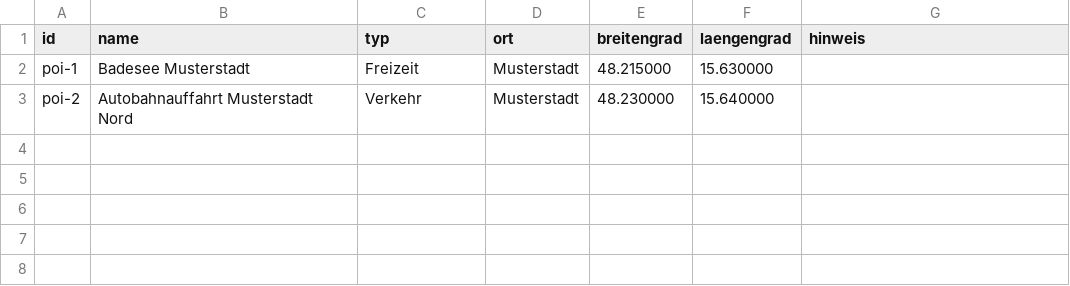
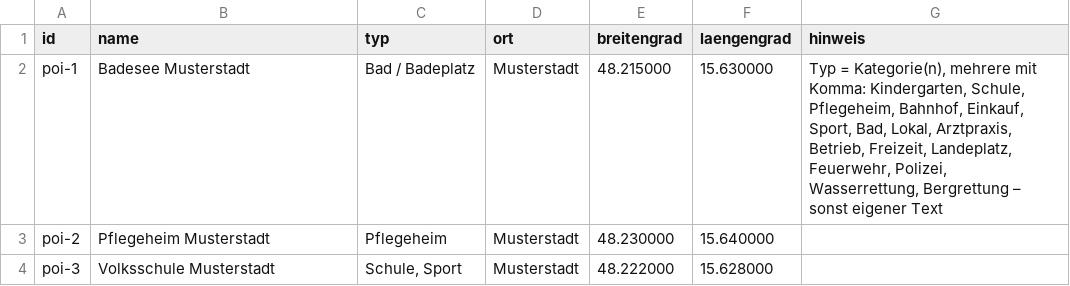
Before and after one commit to PHolzreiter/leitwerk, a CSV file: data/beispiele/beispiel_pois.csv, drawn as a sheet.

```diff
--- a/data/beispiele/beispiel_pois.csv
+++ b/data/beispiele/beispiel_pois.csv
@@ -1,3 +1,4 @@
 id;name;typ;ort;breitengrad;laengengrad;hinweis
-poi-1;Badesee Musterstadt;Freizeit;Musterstadt;48.215000;15.630000;
-poi-2;Autobahnauffahrt Musterstadt Nord;Verkehr;Musterstadt;48.230000;15.640000;
+poi-1;Badesee Musterstadt;Bad / Badeplatz;Musterstadt;48.215000;15.630000;Typ = Kategorie(n), mehrere mit Komma: Kindergarten, Schule, Pflegeheim, Bahnhof, Einkauf, Sport, Bad, Lokal, Arztpraxis, Betrieb, Freizeit, Landeplatz, Feuerwehr, Polizei, Wasserrettung, Bergrettung – sonst eigener Text
+poi-2;Pflegeheim Musterstadt;Pflegeheim;Musterstadt;48.230000;15.640000;
+poi-3;Volksschule Musterstadt;Schule, Sport;Musterstadt;48.222000;15.628000;
```
Also changed, not shown: data/beispiele/beispiel_fahrzeuge.csv, data/default/dienststellen.csv, 35 other files.
